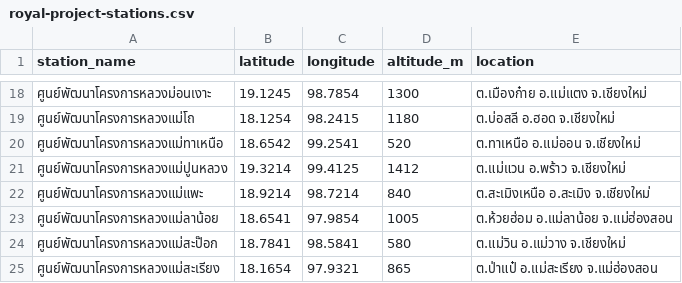
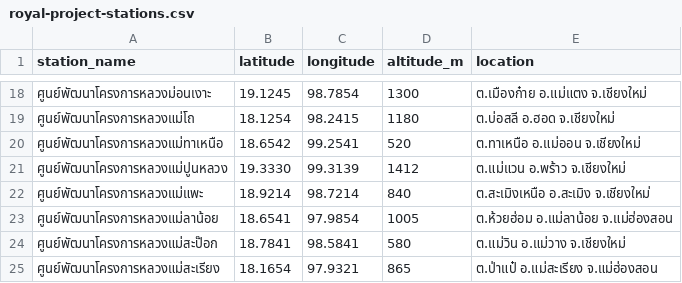
Before and after one commit to worrajak/trpbrmutl, a CSV file: data/royal-project-stations.csv, drawn as a sheet; only a part is shown, gaps mark what is left out.

```diff
--- a/data/royal-project-stations.csv
+++ b/data/royal-project-stations.csv
@@ -20,3 +20,3 @@ station_name,latitude,longitude,altitude_m,location
 ศูนย์พัฒนาโครงการหลวงแม่ทาเหนือ,18.6542,99.2541,520,ต.ทาเหนือ อ.แม่ออน จ.เชียงใหม่
-ศูนย์พัฒนาโครงการหลวงแม่ปูนหลวง,19.3214,99.4125,1412,ต.แม่แวน อ.พร้าว จ.เชียงใหม่
+ศูนย์พัฒนาโครงการหลวงแม่ปูนหลวง,19.3330,99.3139,1412,ต.แม่แวน อ.พร้าว จ.เชียงใหม่
 ศูนย์พัฒนาโครงการหลวงแม่แพะ,18.9214,98.7214,840,ต.สะเมิงเหนือ อ.สะเมิง จ.เชียงใหม่
```
Also changed, not shown: 1 other file.
